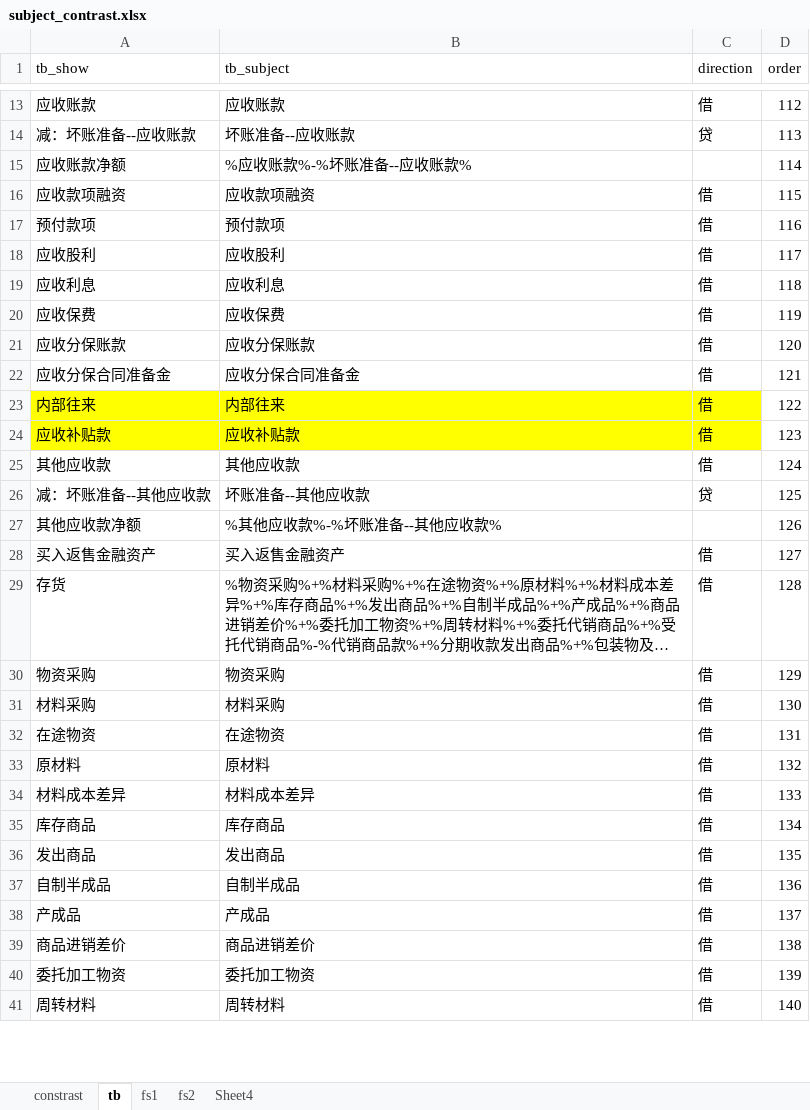
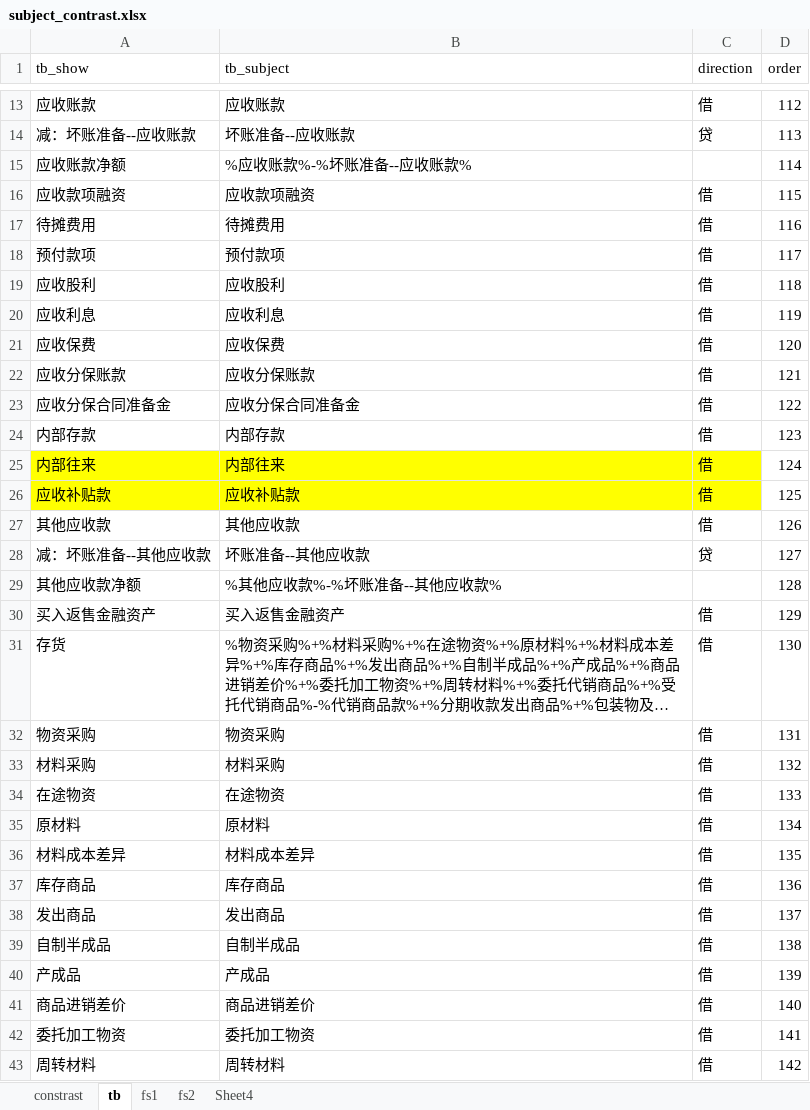
Before and after one commit to litufu/aduit, an Excel workbook: data/subject_contrast.xlsx, sheet tb, drawn as a sheet; only a part is shown, gaps mark what is left out; long unchanged cells end in …; values as stored, in another font and other column widths than the file's, no borders; addresses are those after the commit; the diff covers the shown part only; the diff names each change by its address in the sheet, - before the commit and + after, or states it on an @@ line.

```diff
--- a/data/subject_contrast.xlsx (sheet tb)
+++ b/data/subject_contrast.xlsx (sheet tb)
+row 17: 待摊费用 | 待摊费用 | 借 | 116
-D18 (order): 116
+D18 (order): 117
-D19 (order): 117
+D19 (order): 118
-D20 (order): 118
+D20 (order): 119
-D21 (order): 119
+D21 (order): 120
-D22 (order): 120
+D22 (order): 121
-D23 (order): 121
+D23 (order): 122
+row 24: 内部存款 | 内部存款 | 借 | 123
-D25 (order): 122
+D25 (order): 124
-D26 (order): 123
+D26 (order): 125
-D27 (order): 124
+D27 (order): 126
-D28 (order): 125
+D28 (order): 127
-D29 (order): 126
+D29 (order): 128
-D30 (order): 127
+D30 (order): 129
-D31 (order): 128
+D31 (order): 130
-D32 (order): 129
+D32 (order): 131
-D33 (order): 130
+D33 (order): 132
-D34 (order): 131
+D34 (order): 133
-D35 (order): 132
+D35 (order): 134
-D36 (order): 133
+D36 (order): 135
-D37 (order): 134
+D37 (order): 136
-D38 (order): 135
+D38 (order): 137
-D39 (order): 136
+D39 (order): 138
-D40 (order): 137
+D40 (order): 139
-D41 (order): 138
+D41 (order): 140
-D42 (order): 139
+D42 (order): 141
-D43 (order): 140
+D43 (order): 142
```
Also changed, not shown: 5 added rows, 58 edited cells and cell formats elsewhere in this sheet, sheet constrast, 8 other files.
